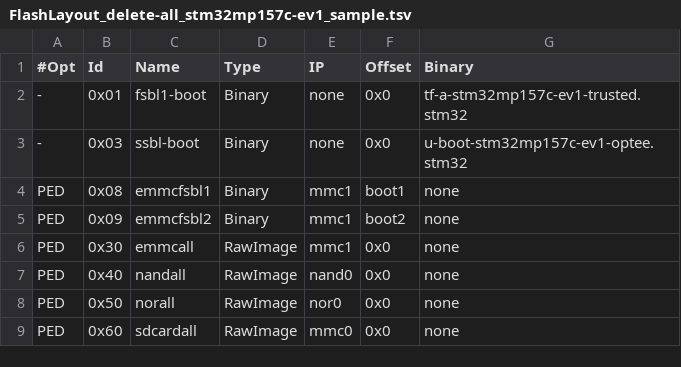
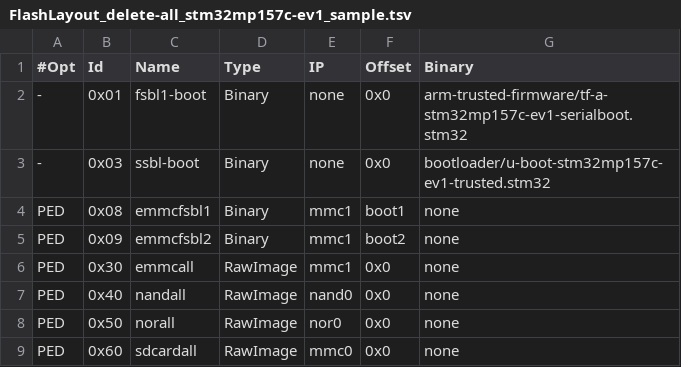
Before and after one commit to STMicroelectronics/meta-st-stm32mp, a TSV file: files/flashlayouts/FlashLayout_delete-all_stm32mp157c-ev1_sample.tsv, drawn as a sheet.

```diff
--- a/files/flashlayouts/FlashLayout_delete-all_stm32mp157c-ev1_sample.tsv
+++ b/files/flashlayouts/FlashLayout_delete-all_stm32mp157c-ev1_sample.tsv
@@ -1,4 +1,4 @@
 #Opt	Id	Name	Type	IP	Offset	Binary
--	0x01	fsbl1-boot	Binary	none	0x0	tf-a-stm32mp157c-ev1-trusted.stm32
--	0x03	ssbl-boot	Binary	none	0x0	u-boot-stm32mp157c-ev1-optee.stm32
+-	0x01	fsbl1-boot	Binary	none	0x0	arm-trusted-firmware/tf-a-stm32mp157c-ev1-serialboot.stm32
+-	0x03	ssbl-boot	Binary	none	0x0	bootloader/u-boot-stm32mp157c-ev1-trusted.stm32
 PED	0x08	emmcfsbl1	Binary	mmc1	boot1	none
```
Also changed, not shown: files/flashlayouts/FlashLayout_emmc_stm32mp157c-ev1_sample.tsv, files/flashlayouts/FlashLayout_nand-4-256_stm32mp157c-ev1_sample.tsv, 30 other files.
